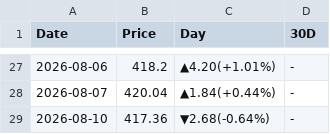
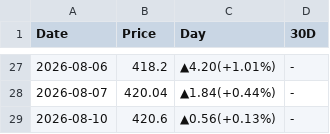
Before and after one commit to peter-c9/my_DRAM_priceBot, a CSV file: 報價資料夾/TSM.csv, drawn as a sheet; only a part is shown, gaps mark what is left out.

```diff
--- a/報價資料夾/TSM.csv
+++ b/報價資料夾/TSM.csv
@@ -28,2 +28,2 @@
 2026-08-07,420.04,▲1.84(+0.44%),-
-2026-08-10,417.36,▼2.68(-0.64%),-
+2026-08-10,420.6,▲0.56(+0.13%),-
```
Also changed, not shown: 報價資料夾/DRAM_ETF.csv, 報價資料夾/NVDA.csv, 1 other file.
